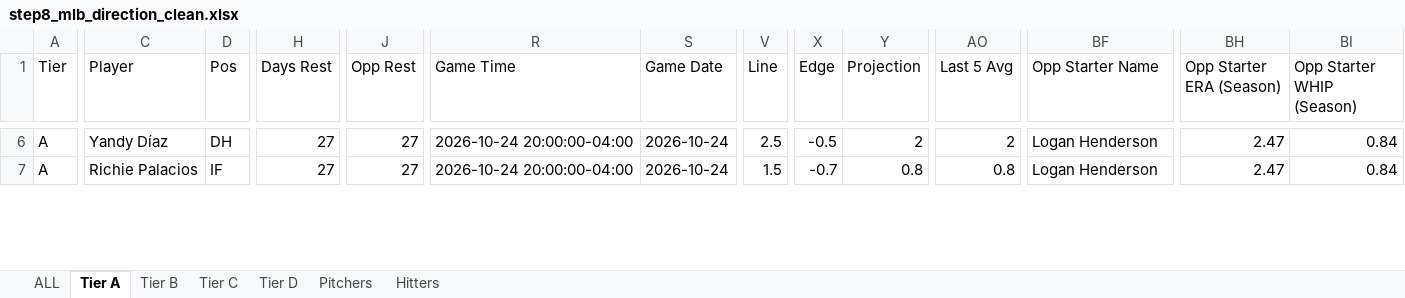
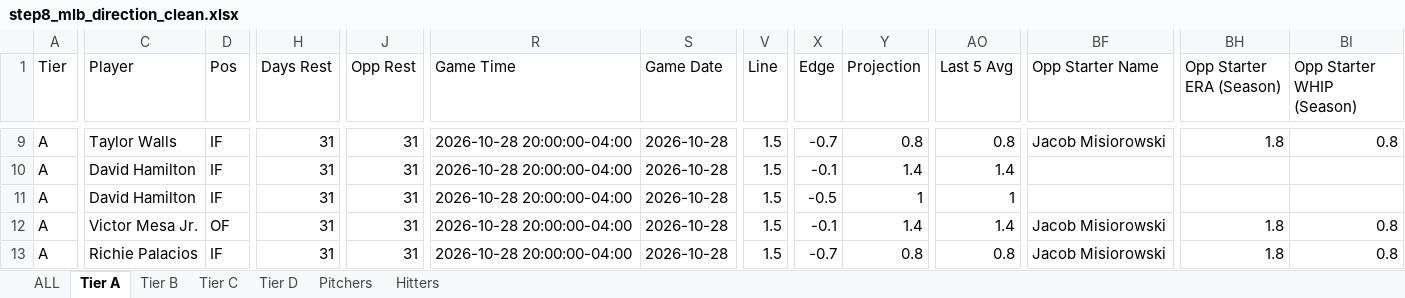
Before and after one commit to halekevi/PropORACLE, an Excel workbook: Sports/MLB/step8_mlb_direction_clean.xlsx, sheet Tier A, drawn as a sheet; only a part is shown, gaps mark what is left out; values as stored, in another font and other column widths than the file's, no cell formats; addresses are those after the commit; rows hold the shown columns only; the diff covers the shown part only; the diff names each change by its address in the sheet, - before the commit and + after, or states it on an @@ line.

```diff
--- a/Sports/MLB/step8_mlb_direction_clean.xlsx (sheet Tier A)
+++ b/Sports/MLB/step8_mlb_direction_clean.xlsx (sheet Tier A)
-C9 (Player): Yandy Díaz
+C9 (Player): Taylor Walls
-D9 (Pos): DH
+D9 (Pos): IF
-H9 (Days Rest): 27
+H9 (Days Rest): 31
-J9 (Opp Rest): 27
+J9 (Opp Rest): 31
-R9 (Game Time): 2026-10-24 20:00:00-04:00
+R9 (Game Time): 2026-10-28 20:00:00-04:00
-S9 (Game Date): 2026-10-24
+S9 (Game Date): 2026-10-28
-V9 (Line): 2.5
+V9 (Line): 1.5
-X9 (Edge): -0.5
+X9 (Edge): -0.7
-Y9 (Projection): 2
+Y9 (Projection): 0.8
-AO9 (Last 5 Avg): 2
+AO9 (Last 5 Avg): 0.8
-BF9 (Opp Starter Name): Logan Henderson
+BF9 (Opp Starter Name): Jacob Misiorowski
-BH9 (Opp Starter ERA (Season)): 2.47
+BH9 (Opp Starter ERA (Season)): 1.8
-BI9 (Opp Starter WHIP (Season)): 0.84
+BI9 (Opp Starter WHIP (Season)): 0.8
+row 10: A | David Hamilton | IF | 31 | 31 | 2026-10-28 20:00:00-04:00 | 2026-10-28 | 1.5 | -0.1 | 1.4 | 1.4
+row 11: A | David Hamilton | IF | 31 | 31 | 2026-10-28 20:00:00-04:00 | 2026-10-28 | 1.5 | -0.5 | 1 | 1
+row 12: A | Victor Mesa Jr. | OF | 31 | 31 | 2026-10-28 20:00:00-04:00 | 2026-10-28 | 1.5 | -0.1 | 1.4 | 1.4 | Jacob Misiorowski | 1.8 | 0.8
-H13 (Days Rest): 27
+H13 (Days Rest): 31
-J13 (Opp Rest): 27
+J13 (Opp Rest): 31
-R13 (Game Time): 2026-10-24 20:00:00-04:00
+R13 (Game Time): 2026-10-28 20:00:00-04:00
-S13 (Game Date): 2026-10-24
+S13 (Game Date): 2026-10-28
-BF13 (Opp Starter Name): Logan Henderson
+BF13 (Opp Starter Name): Jacob Misiorowski
-BH13 (Opp Starter ERA (Season)): 2.47
+BH13 (Opp Starter ERA (Season)): 1.8
-BI13 (Opp Starter WHIP (Season)): 0.84
+BI13 (Opp Starter WHIP (Season)): 0.8
```
Also changed, not shown: 4 added rows, 2 removed rows and 520 edited cells elsewhere in this sheet, sheet ALL, sheet Hitters, sheet Tier D, sheet Tier B, sheet Pitchers, sheet Tier C, cell formats, Sports/Golf/step8_golf_direction_clean.xlsx, Sports/Tennis/step8_tennis_direction_clean.xlsx, 46 other files.
